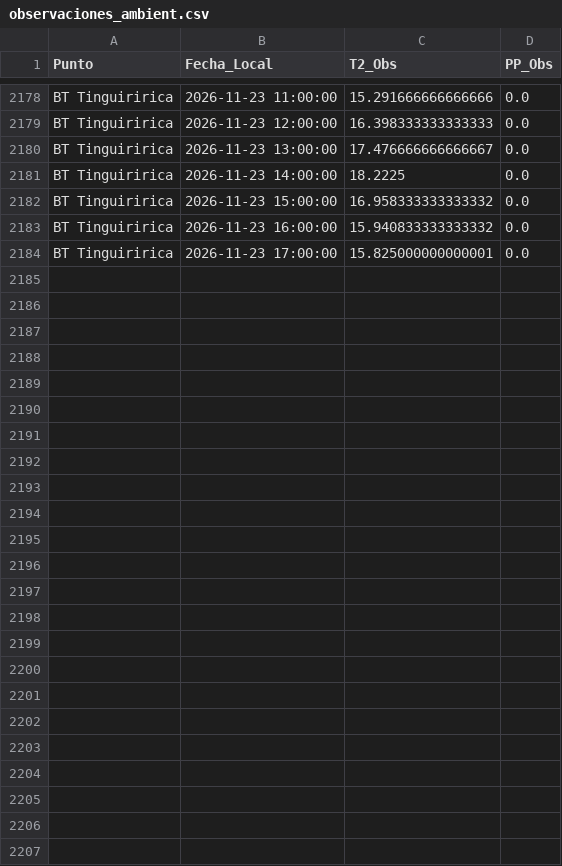
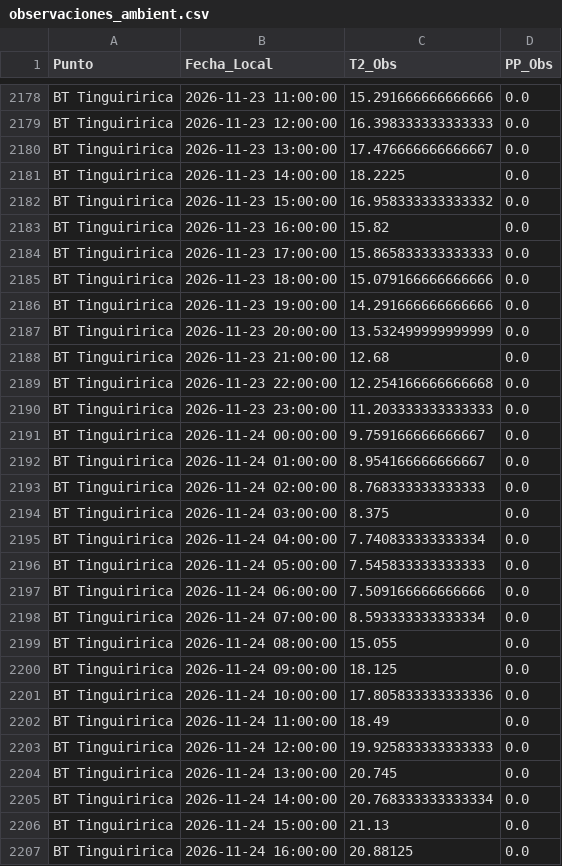
Before and after one commit to robleiva/pronostico-tinguiririca, a CSV file: historico/observaciones_ambient.csv, drawn as a sheet; only a part is shown, gaps mark what is left out; the diff covers the shown part only.

```diff
--- a/historico/observaciones_ambient.csv
+++ b/historico/observaciones_ambient.csv
@@ -2182,3 +2182,26 @@ BT Tinguiririca,2026-11-23 14:00:00,18.2225,0.0
 BT Tinguiririca,2026-11-23 15:00:00,16.958333333333332,0.0
-BT Tinguiririca,2026-11-23 16:00:00,15.940833333333332,0.0
-BT Tinguiririca,2026-11-23 17:00:00,15.825000000000001,0.0
+BT Tinguiririca,2026-11-23 16:00:00,15.82,0.0
+BT Tinguiririca,2026-11-23 17:00:00,15.865833333333333,0.0
+BT Tinguiririca,2026-11-23 18:00:00,15.079166666666666,0.0
+BT Tinguiririca,2026-11-23 19:00:00,14.291666666666666,0.0
+BT Tinguiririca,2026-11-23 20:00:00,13.532499999999999,0.0
+BT Tinguiririca,2026-11-23 21:00:00,12.68,0.0
+BT Tinguiririca,2026-11-23 22:00:00,12.254166666666668,0.0
+BT Tinguiririca,2026-11-23 23:00:00,11.203333333333333,0.0
+BT Tinguiririca,2026-11-24 00:00:00,9.759166666666667,0.0
+BT Tinguiririca,2026-11-24 01:00:00,8.954166666666667,0.0
+BT Tinguiririca,2026-11-24 02:00:00,8.768333333333333,0.0
+BT Tinguiririca,2026-11-24 03:00:00,8.375,0.0
+BT Tinguiririca,2026-11-24 04:00:00,7.740833333333334,0.0
+BT Tinguiririca,2026-11-24 05:00:00,7.545833333333333,0.0
+BT Tinguiririca,2026-11-24 06:00:00,7.509166666666666,0.0
+BT Tinguiririca,2026-11-24 07:00:00,8.593333333333334,0.0
+BT Tinguiririca,2026-11-24 08:00:00,15.055,0.0
+BT Tinguiririca,2026-11-24 09:00:00,18.125,0.0
+BT Tinguiririca,2026-11-24 10:00:00,17.805833333333336,0.0
+BT Tinguiririca,2026-11-24 11:00:00,18.49,0.0
+BT Tinguiririca,2026-11-24 12:00:00,19.925833333333333,0.0
+BT Tinguiririca,2026-11-24 13:00:00,20.745,0.0
+BT Tinguiririca,2026-11-24 14:00:00,20.768333333333334,0.0
+BT Tinguiririca,2026-11-24 15:00:00,21.13,0.0
+BT Tinguiririca,2026-11-24 16:00:00,20.88125,0.0
```
Also changed, not shown: 5 edited cells elsewhere in this file, 1 other file.
